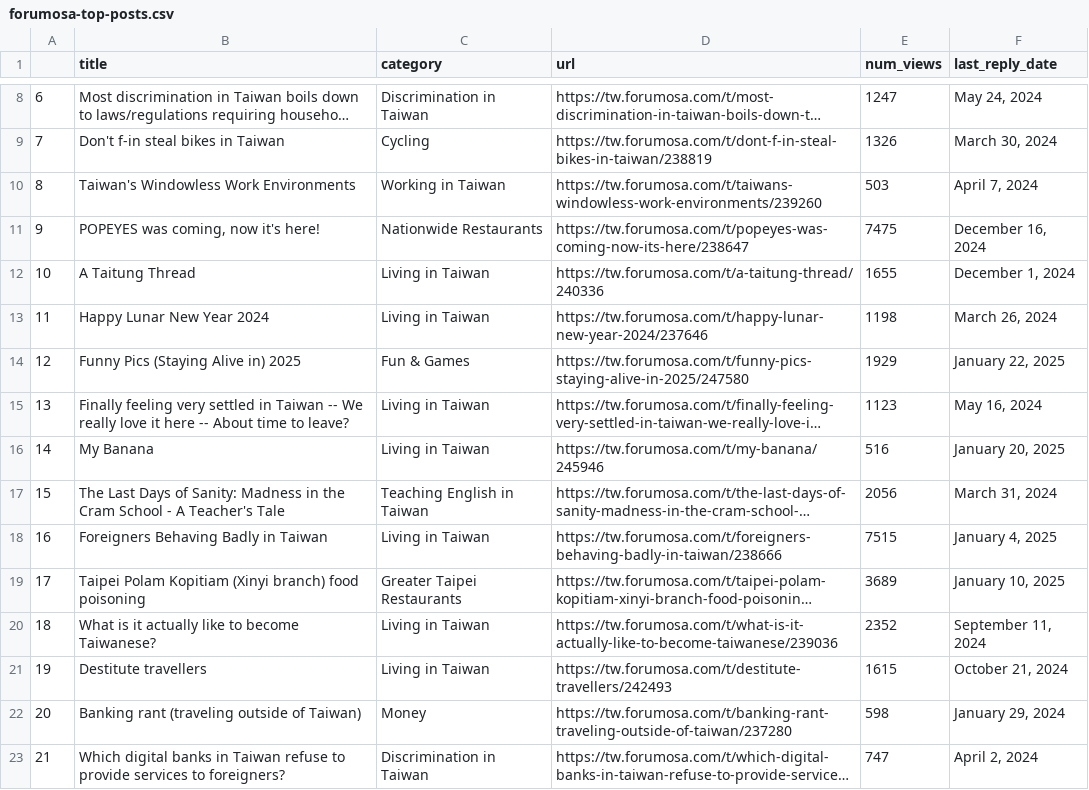
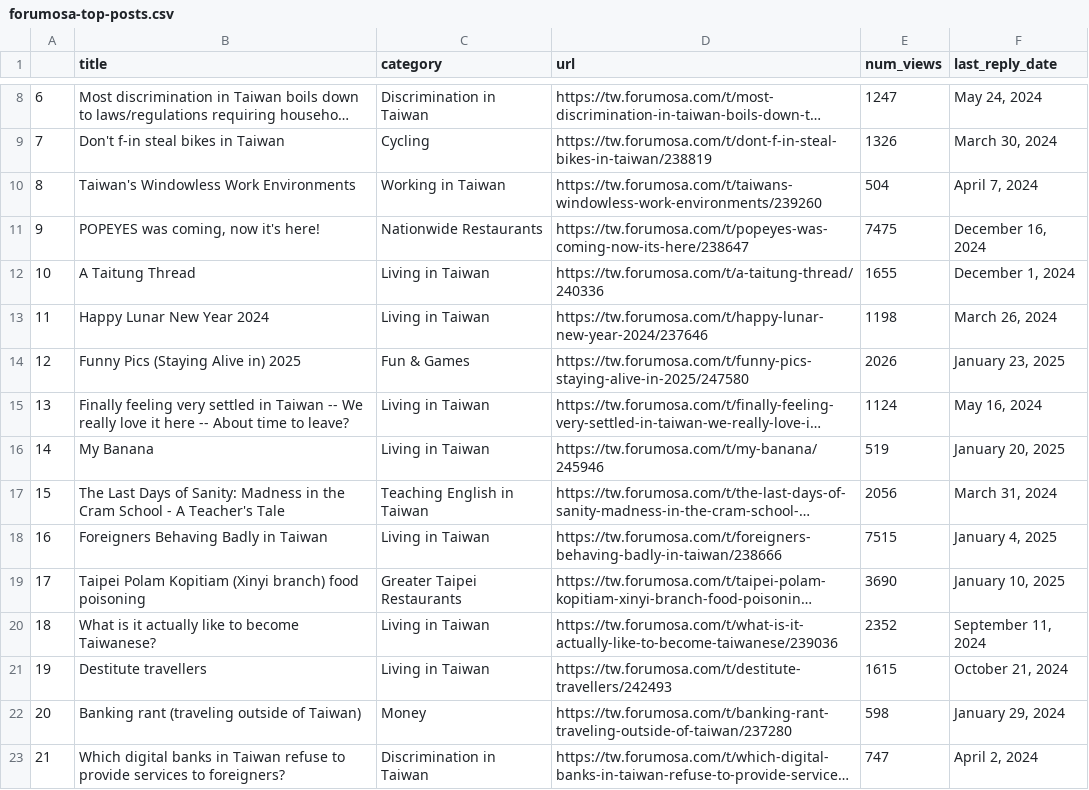
Before and after one commit to ssaanndwich/scrape-forumosa, a CSV file: forumosa-top-posts.csv, drawn as a sheet; only a part is shown, gaps mark what is left out; long unchanged cells end in …; the diff covers the shown part only; the diff names each change by its address in the sheet, - before the commit and + after, or states it on an @@ line.

```diff
--- a/forumosa-top-posts.csv
+++ b/forumosa-top-posts.csv
-E10 (num_views): 503
+E10 (num_views): 504
-E14 (num_views): 1929
+E14 (num_views): 2026
-F14 (last_reply_date): January 22, 2025
+F14 (last_reply_date): January 23, 2025
-E15 (num_views): 1123
+E15 (num_views): 1124
-E16 (num_views): 516
+E16 (num_views): 519
-E19 (num_views): 3689
+E19 (num_views): 3690
```
Also changed, not shown: 12 edited cells elsewhere in this file.
